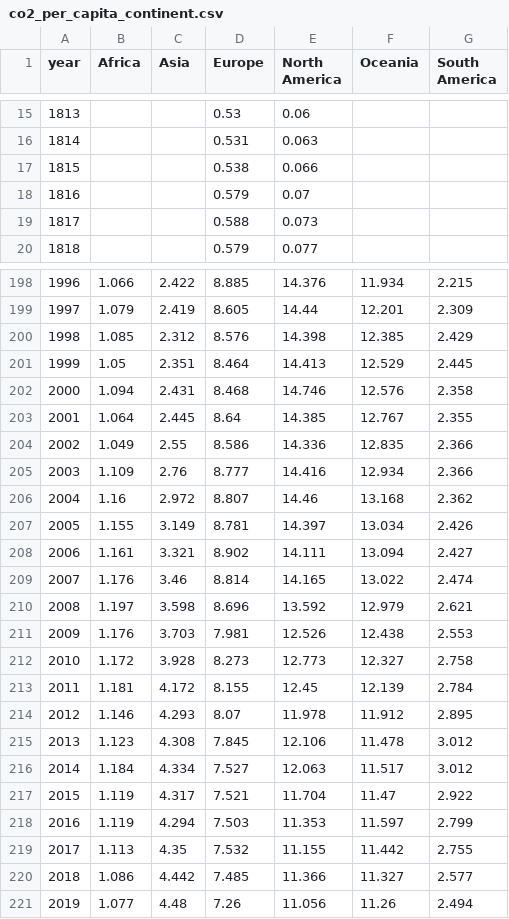
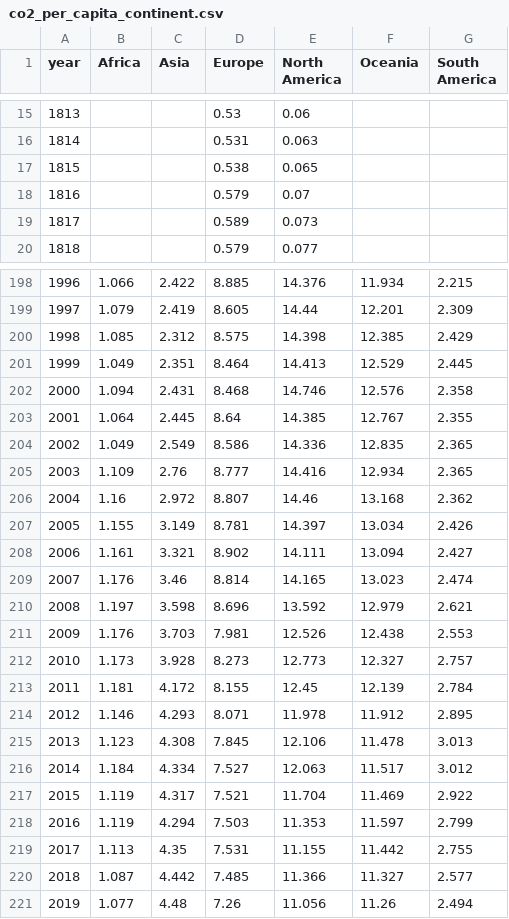
Before and after one commit to ONEcampaign/DataDive_Climate, a CSV file: output/co2_per_capita_continent.csv, drawn as a sheet; only a part is shown, gaps mark what is left out; the diff covers the shown part only.

```diff
--- a/output/co2_per_capita_continent.csv
+++ b/output/co2_per_capita_continent.csv
@@ -16,5 +16,5 @@ year,Africa,Asia,Europe,North America,Oceania,South America
 1814,,,0.531,0.063,,
-1815,,,0.538,0.066,,
+1815,,,0.538,0.065,,
 1816,,,0.579,0.07,,
-1817,,,0.588,0.073,,
+1817,,,0.589,0.073,,
 1818,,,0.579,0.077,,
@@ -199,8 +199,8 @@ year,Africa,Asia,Europe,North America,Oceania,South America
 1997,1.079,2.419,8.605,14.44,12.201,2.309
-1998,1.085,2.312,8.576,14.398,12.385,2.429
-1999,1.05,2.351,8.464,14.413,12.529,2.445
+1998,1.085,2.312,8.575,14.398,12.385,2.429
+1999,1.049,2.351,8.464,14.413,12.529,2.445
 2000,1.094,2.431,8.468,14.746,12.576,2.358
 2001,1.064,2.445,8.64,14.385,12.767,2.355
-2002,1.049,2.55,8.586,14.336,12.835,2.366
-2003,1.109,2.76,8.777,14.416,12.934,2.366
+2002,1.049,2.549,8.586,14.336,12.835,2.365
+2003,1.109,2.76,8.777,14.416,12.934,2.365
 2004,1.16,2.972,8.807,14.46,13.168,2.362
@@ -208,14 +208,14 @@ year,Africa,Asia,Europe,North America,Oceania,South America
 2006,1.161,3.321,8.902,14.111,13.094,2.427
-2007,1.176,3.46,8.814,14.165,13.022,2.474
+2007,1.176,3.46,8.814,14.165,13.023,2.474
 2008,1.197,3.598,8.696,13.592,12.979,2.621
 2009,1.176,3.703,7.981,12.526,12.438,2.553
-2010,1.172,3.928,8.273,12.773,12.327,2.758
+2010,1.173,3.928,8.273,12.773,12.327,2.757
 2011,1.181,4.172,8.155,12.45,12.139,2.784
-2012,1.146,4.293,8.07,11.978,11.912,2.895
-2013,1.123,4.308,7.845,12.106,11.478,3.012
+2012,1.146,4.293,8.071,11.978,11.912,2.895
+2013,1.123,4.308,7.845,12.106,11.478,3.013
 2014,1.184,4.334,7.527,12.063,11.517,3.012
-2015,1.119,4.317,7.521,11.704,11.47,2.922
+2015,1.119,4.317,7.521,11.704,11.469,2.922
 2016,1.119,4.294,7.503,11.353,11.597,2.799
-2017,1.113,4.35,7.532,11.155,11.442,2.755
-2018,1.086,4.442,7.485,11.366,11.327,2.577
+2017,1.113,4.35,7.531,11.155,11.442,2.755
+2018,1.087,4.442,7.485,11.366,11.327,2.577
 2019,1.077,4.48,7.26,11.056,11.26,2.494
```
Also changed, not shown: 51 edited cells elsewhere in this file, output/temperature_change.csv, output/updates.csv.
